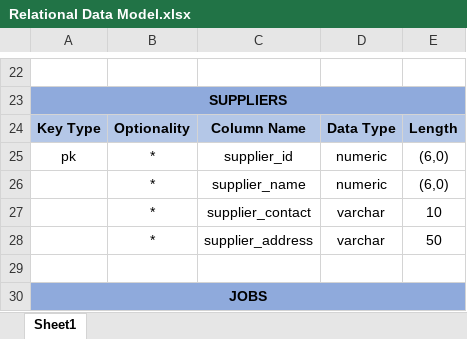
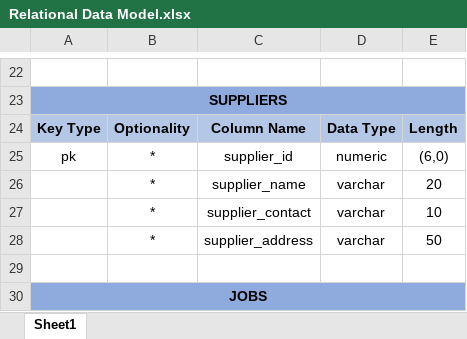
Before and after one commit to AlexzGut/SQL-Final-Project, an Excel workbook: Relational Data Model/Relational Data Model.xlsx, sheet Sheet1, drawn as a sheet; only a part is shown, gaps mark what is left out; values as stored, in another font and other column widths than the file's, no borders; the diff names each change by its address in the sheet, - before the commit and + after, or states it on an @@ line.

```diff
--- a/Relational Data Model/Relational Data Model.xlsx (sheet Sheet1)
+++ b/Relational Data Model/Relational Data Model.xlsx (sheet Sheet1)
-D26: numeric
+D26: varchar
-E26: (6,0)
+E26: 20
```
Also changed, not shown: 8 other files.
